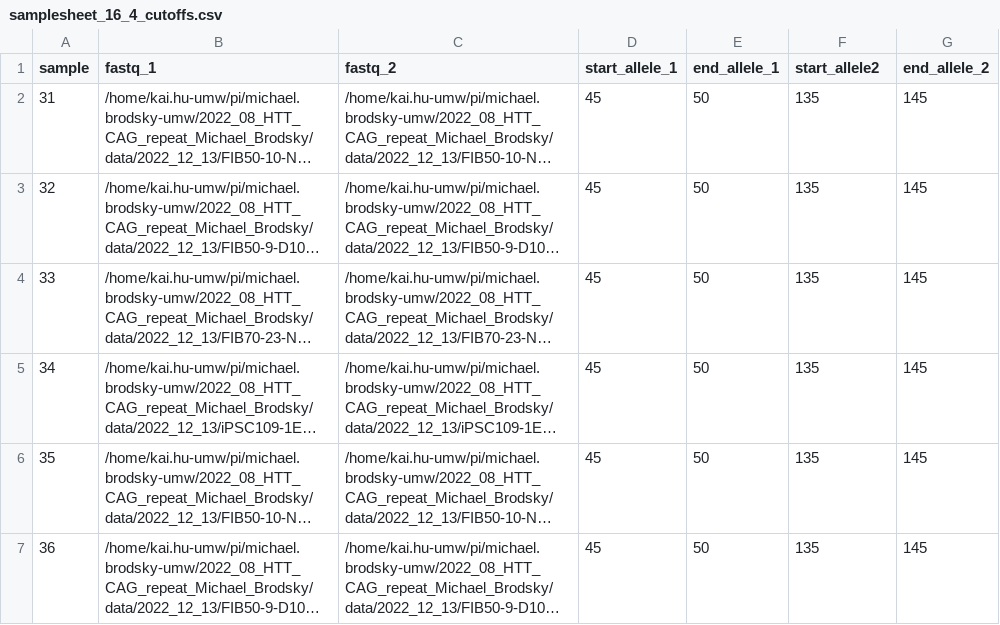
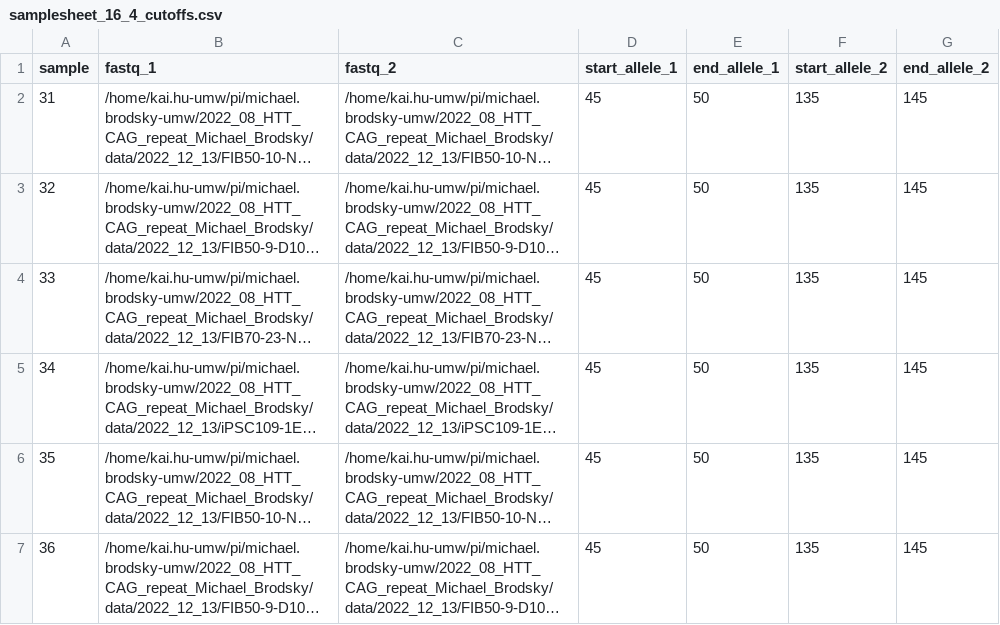
Before and after one commit to hukai916/urlpipe, a CSV file: assets/samplesheet_16_4_cutoffs.csv, drawn as a sheet; only a part is shown; long unchanged cells end in …; the diff names each change by its address in the sheet, - before the commit and + after, or states it on an @@ line.

Commit message:
minor

```diff
--- a/assets/samplesheet_16_4_cutoffs.csv
+++ b/assets/samplesheet_16_4_cutoffs.csv
-F1: start_allele2
+F1: start_allele_2
```
